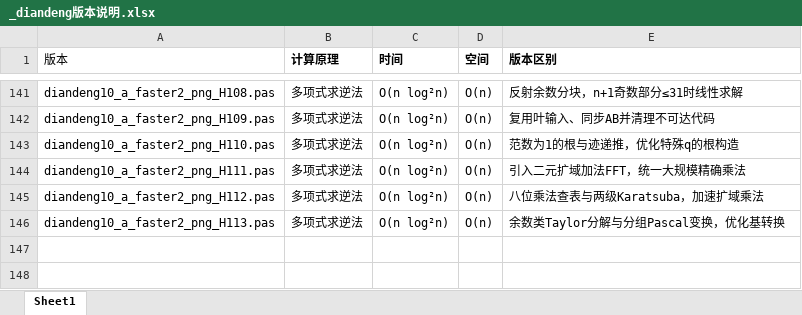
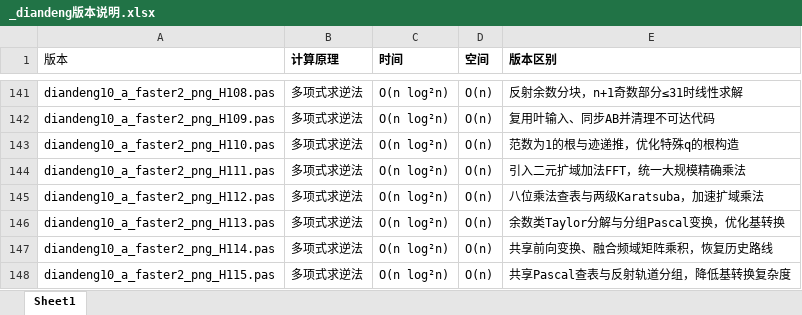
Before and after one commit to axpokl/LightsOut, an Excel workbook: _diandeng版本说明.xlsx, sheet Sheet1, drawn as a sheet; only a part is shown, gaps mark what is left out; values as stored, in another font and other column widths than the file's, no borders; the diff names each change by its address in the sheet, - before the commit and + after, or states it on an @@ line.

```diff
--- a/_diandeng版本说明.xlsx (sheet Sheet1)
+++ b/_diandeng版本说明.xlsx (sheet Sheet1)
+row 147: diandeng10_a_faster2_png_H114.pas | 多项式求逆法 | O(n log²n) | O(n) | 共享前向变换、融合频域矩阵乘积，恢复历史路线
+row 148: diandeng10_a_faster2_png_H115.pas | 多项式求逆法 | O(n log²n) | O(n) | 共享Pascal查表与反射轨道分组，降低基转换复杂度
```
Also changed, not shown: 37 other files.
